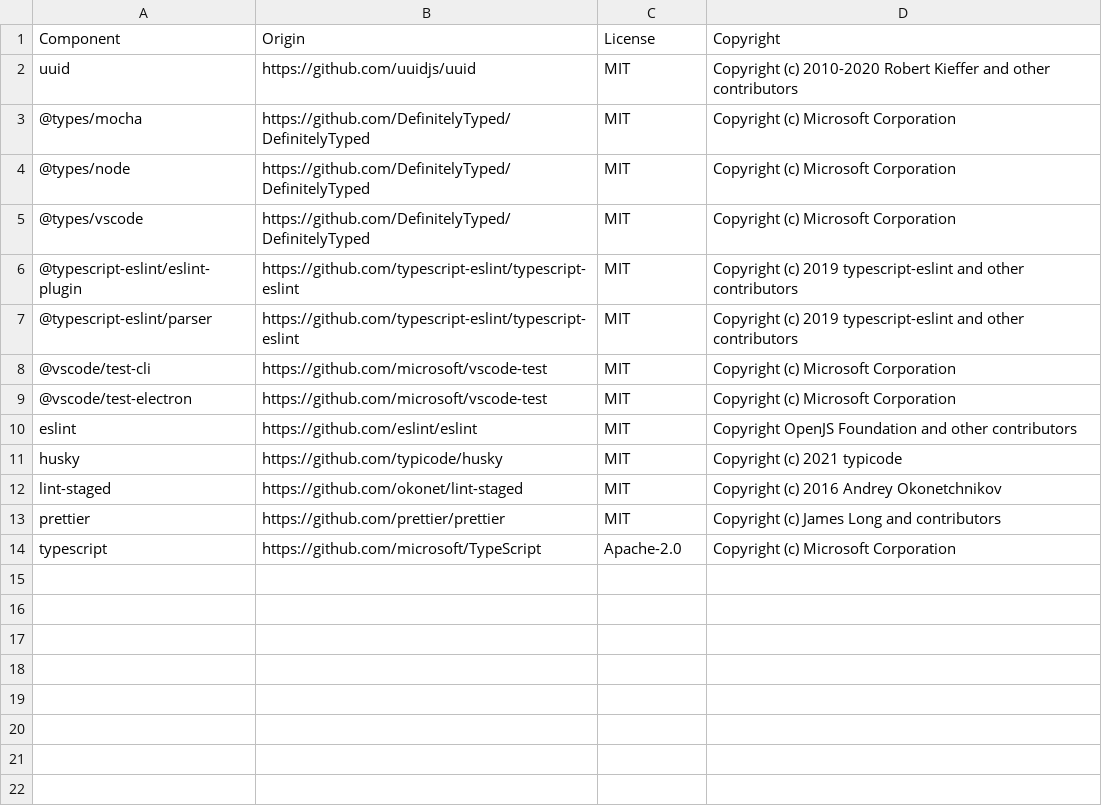
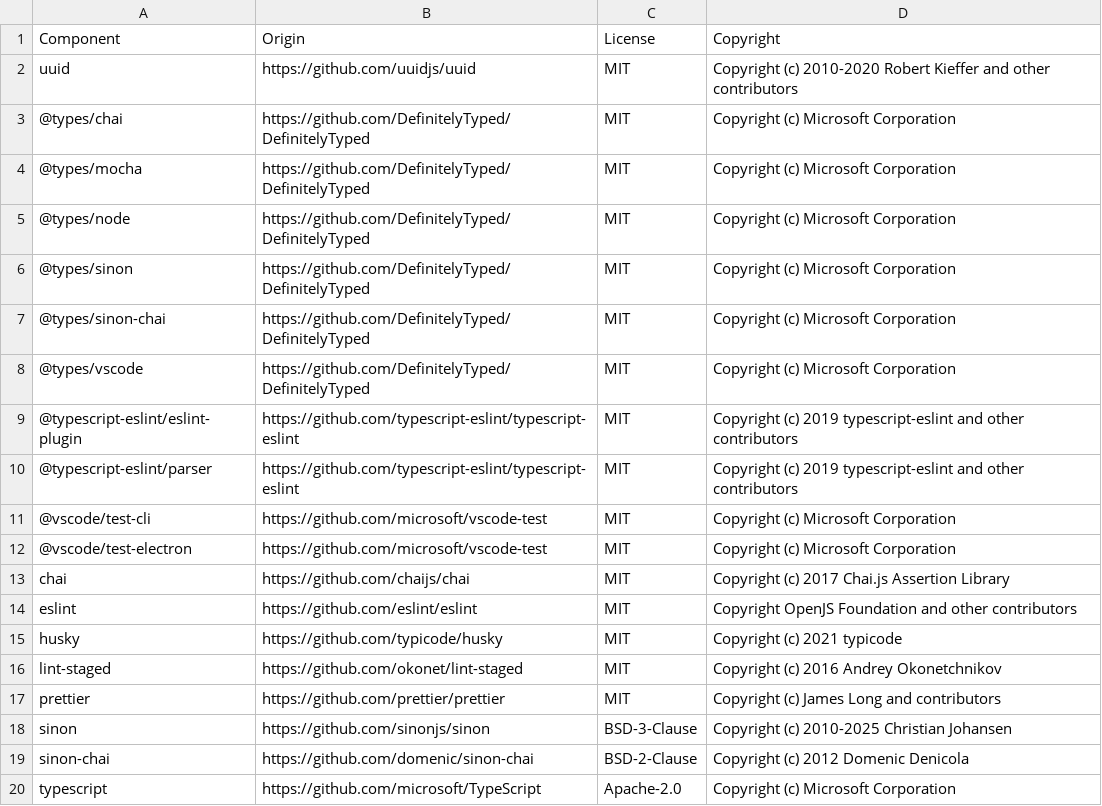
Before and after one commit to DataDog/IDE-SHEPHERD-extension, a CSV file: LICENSE-3rdparty.csv, drawn as a sheet; the diff names each change by its address in the sheet, - before the commit and + after, or states it on an @@ line.

Commit message:
update 3rd party license and readme

```diff
--- a/LICENSE-3rdparty.csv
+++ b/LICENSE-3rdparty.csv
+row 3: @types/chai | https://github.com/DefinitelyTyped/DefinitelyTyped | MIT | Copyright (c) Microsoft Corporation
+row 6: @types/sinon | https://github.com/DefinitelyTyped/DefinitelyTyped | MIT | Copyright (c) Microsoft Corporation
+row 7: @types/sinon-chai | https://github.com/DefinitelyTyped/DefinitelyTyped | MIT | Copyright (c) Microsoft Corporation
+row 13: chai | https://github.com/chaijs/chai | MIT | Copyright (c) 2017 Chai.js Assertion Library
+row 18: sinon | https://github.com/sinonjs/sinon | BSD-3-Clause | Copyright (c) 2010-2025 Christian Johansen
+row 19: sinon-chai | https://github.com/domenic/sinon-chai | BSD-2-Clause | Copyright (c) 2012 Domenic Denicola
```
Also changed, not shown: 1 other file.
